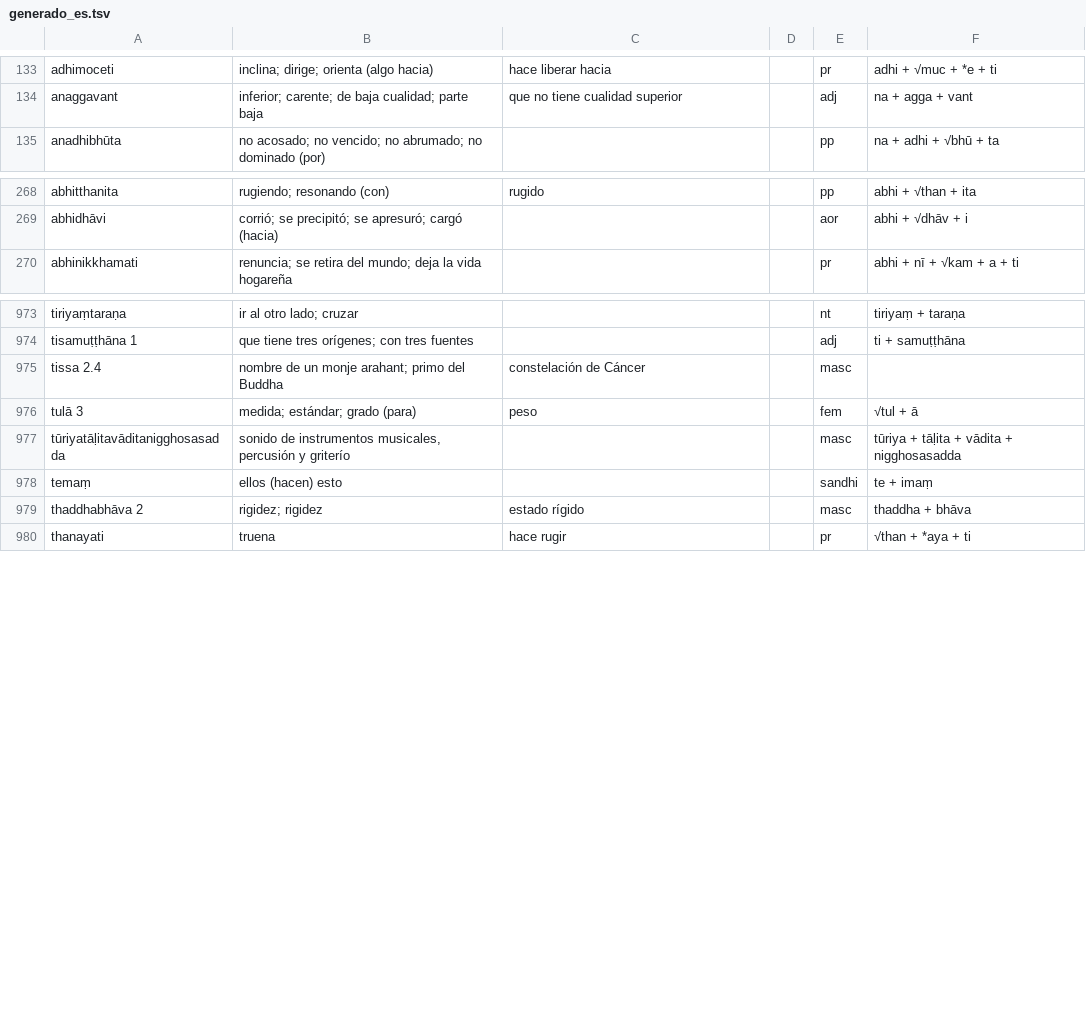
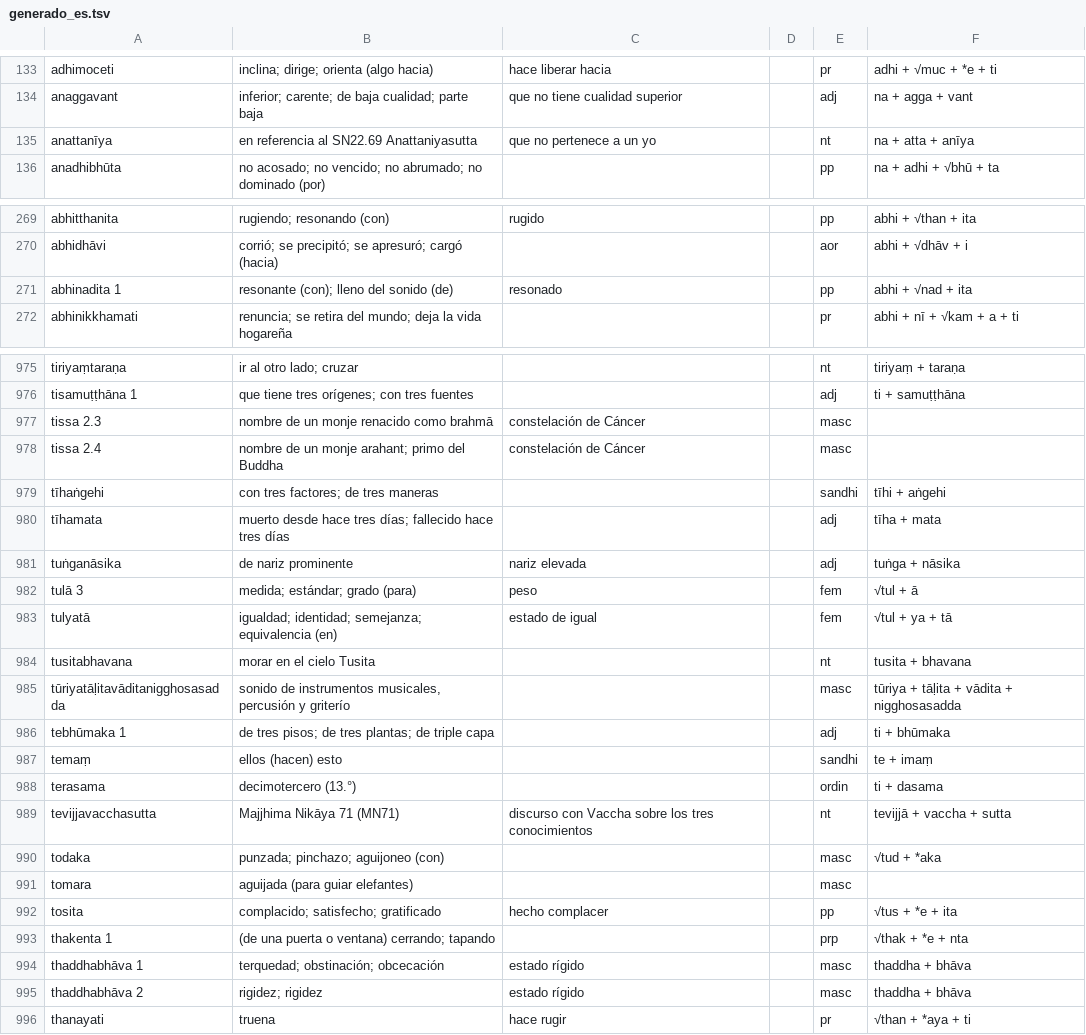
Before and after one commit to jorgecaa/dpd-db-es, a TSV file: scripts/build/generado_es.tsv, drawn as a sheet; only a part is shown, gaps mark what is left out; the diff covers the shown part only; the diff names each change by its address in the sheet, - before the commit and + after, or states it on an @@ line.

```diff
--- a/scripts/build/generado_es.tsv
+++ b/scripts/build/generado_es.tsv
+row 135: anattanīya | en referencia al SN22.69 Anattaniyasutta | que no pertenece a un yo |  | nt | na + atta + anīya
+row 271: abhinadita 1 | resonante (con); lleno del sonido (de) | resonado |  | pp | abhi + √nad + ita
+row 977: tissa 2.3 | nombre de un monje renacido como brahmā | constelación de Cáncer |  | masc
+row 979: tīhaṅgehi | con tres factores; de tres maneras |  |  | sandhi | tīhi + aṅgehi
+row 980: tīhamata | muerto desde hace tres días; fallecido hace tres días |  |  | adj | tīha + mata
+row 981: tuṅganāsika | de nariz prominente | nariz elevada |  | adj | tuṅga + nāsika
+row 983: tulyatā | igualdad; identidad; semejanza; equivalencia (en) | estado de igual |  | fem | √tul + ya + tā
+row 984: tusitabhavana | morar en el cielo Tusita |  |  | nt | tusita + bhavana
+row 986: tebhūmaka 1 | de tres pisos; de tres plantas; de triple capa |  |  | adj | ti + bhūmaka
+row 988: terasama | decimotercero (13.°) |  |  | ordin | ti + dasama
+row 989: tevijjavacchasutta | Majjhima Nikāya 71 (MN71) | discurso con Vaccha sobre los tres conocimientos |  | nt | tevijjā + vaccha + sutta
+row 990: todaka | punzada; pinchazo; aguijoneo (con) |  |  | masc | √tud + *aka
+row 991: tomara | aguijada (para guiar elefantes) |  |  | masc
+row 992: tosita | complacido; satisfecho; gratificado | hecho complacer |  | pp | √tus + *e + ita
+row 993: thakenta 1 | (de una puerta o ventana) cerrando; tapando |  |  | prp | √thak + *e + nta
+row 994: thaddhabhāva 1 | terquedad; obstinación; obcecación | estado rígido |  | masc | thaddha + bhāva
```
Also changed, not shown: 1 added row elsewhere in this file, 1 other file.
